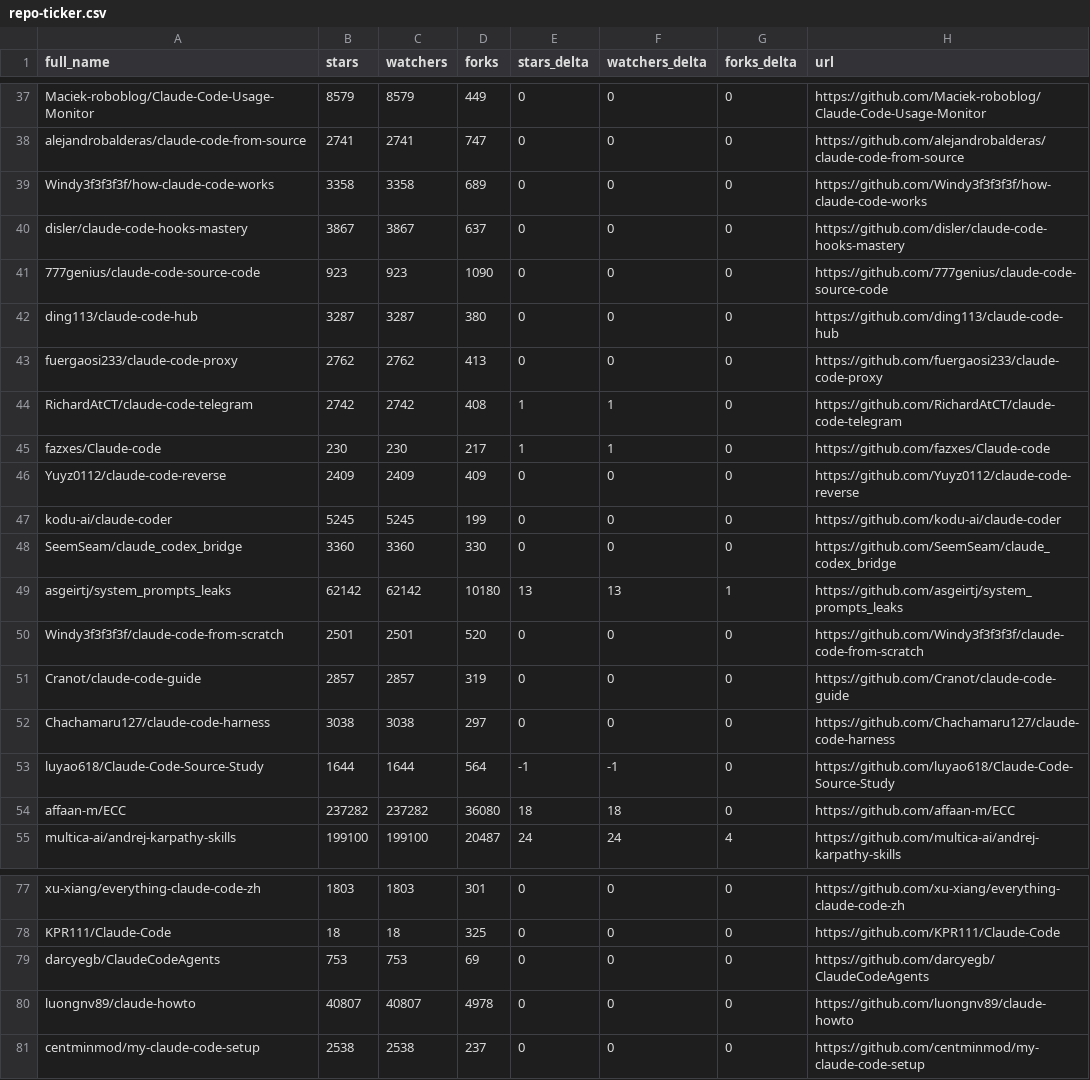
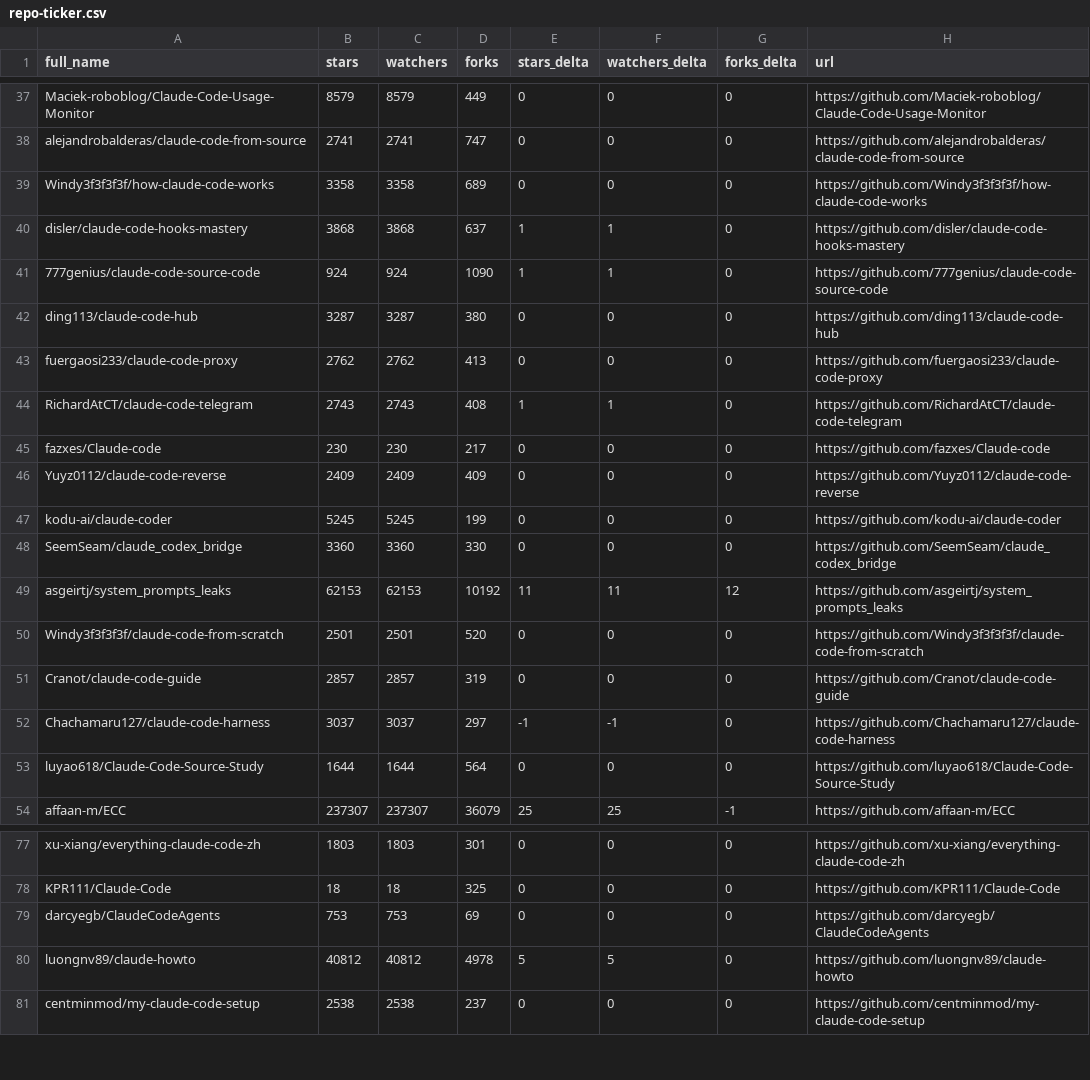
Before and after one commit to wrongbutworks/awesome-claude-code, a CSV file: data/repo-ticker.csv, drawn as a sheet; only a part is shown, gaps mark what is left out; the diff covers the shown part only.

```diff
--- a/data/repo-ticker.csv
+++ b/data/repo-ticker.csv
@@ -39,8 +39,8 @@ alejandrobalderas/claude-code-from-source,2741,2741,747,0,0,0,https://github.com
 Windy3f3f3f3f/how-claude-code-works,3358,3358,689,0,0,0,https://github.com/Windy3f3f3f3f/how-claude-code-works
-disler/claude-code-hooks-mastery,3867,3867,637,0,0,0,https://github.com/disler/claude-code-hooks-mastery
-777genius/claude-code-source-code,923,923,1090,0,0,0,https://github.com/777genius/claude-code-source-code
+disler/claude-code-hooks-mastery,3868,3868,637,1,1,0,https://github.com/disler/claude-code-hooks-mastery
+777genius/claude-code-source-code,924,924,1090,1,1,0,https://github.com/777genius/claude-code-source-code
 ding113/claude-code-hub,3287,3287,380,0,0,0,https://github.com/ding113/claude-code-hub
 fuergaosi233/claude-code-proxy,2762,2762,413,0,0,0,https://github.com/fuergaosi233/claude-code-proxy
-RichardAtCT/claude-code-telegram,2742,2742,408,1,1,0,https://github.com/RichardAtCT/claude-code-telegram
-fazxes/Claude-code,230,230,217,1,1,0,https://github.com/fazxes/Claude-code
+RichardAtCT/claude-code-telegram,2743,2743,408,1,1,0,https://github.com/RichardAtCT/claude-code-telegram
+fazxes/Claude-code,230,230,217,0,0,0,https://github.com/fazxes/Claude-code
 Yuyz0112/claude-code-reverse,2409,2409,409,0,0,0,https://github.com/Yuyz0112/claude-code-reverse
@@ -48,8 +48,7 @@ kodu-ai/claude-coder,5245,5245,199,0,0,0,https://github.com/kodu-ai/claude-coder
 SeemSeam/claude_codex_bridge,3360,3360,330,0,0,0,https://github.com/SeemSeam/claude_codex_bridge
-asgeirtj/system_prompts_leaks,62142,62142,10180,13,13,1,https://github.com/asgeirtj/system_prompts_leaks
+asgeirtj/system_prompts_leaks,62153,62153,10192,11,11,12,https://github.com/asgeirtj/system_prompts_leaks
 Windy3f3f3f3f/claude-code-from-scratch,2501,2501,520,0,0,0,https://github.com/Windy3f3f3f3f/claude-code-from-scratch
 Cranot/claude-code-guide,2857,2857,319,0,0,0,https://github.com/Cranot/claude-code-guide
-Chachamaru127/claude-code-harness,3038,3038,297,0,0,0,https://github.com/Chachamaru127/claude-code-harness
-luyao618/Claude-Code-Source-Study,1644,1644,564,-1,-1,0,https://github.com/luyao618/Claude-Code-Source-Study
-affaan-m/ECC,237282,237282,36080,18,18,0,https://github.com/affaan-m/ECC
-multica-ai/andrej-karpathy-skills,199100,199100,20487,24,24,4,https://github.com/multica-ai/andrej-karpathy-skills
+Chachamaru127/claude-code-harness,3037,3037,297,-1,-1,0,https://github.com/Chachamaru127/claude-code-harness
+luyao618/Claude-Code-Source-Study,1644,1644,564,0,0,0,https://github.com/luyao618/Claude-Code-Source-Study
+affaan-m/ECC,237307,237307,36079,25,25,-1,https://github.com/affaan-m/ECC
@@ -79,3 +79,3 @@ KPR111/Claude-Code,18,18,325,0,0,0,https://github.com/KPR111/Claude-Code
 darcyegb/ClaudeCodeAgents,753,753,69,0,0,0,https://github.com/darcyegb/ClaudeCodeAgents
-luongnv89/claude-howto,40807,40807,4978,0,0,0,https://github.com/luongnv89/claude-howto
+luongnv89/claude-howto,40812,40812,4978,5,5,0,https://github.com/luongnv89/claude-howto
 centminmod/my-claude-code-setup,2538,2538,237,0,0,0,https://github.com/centminmod/my-claude-code-setup
```
Also changed, not shown: 3 added rows, 2 removed rows and 99 edited cells elsewhere in this file, 2 other files.
